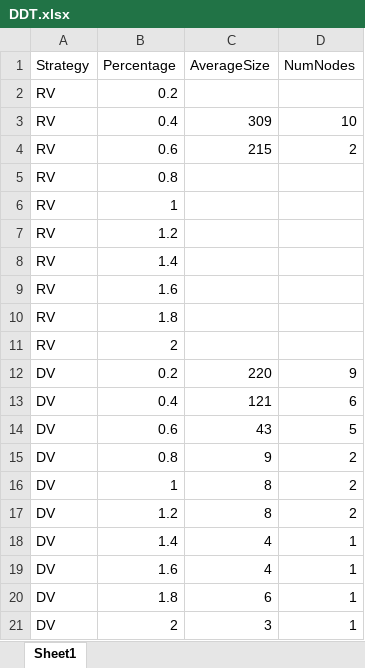
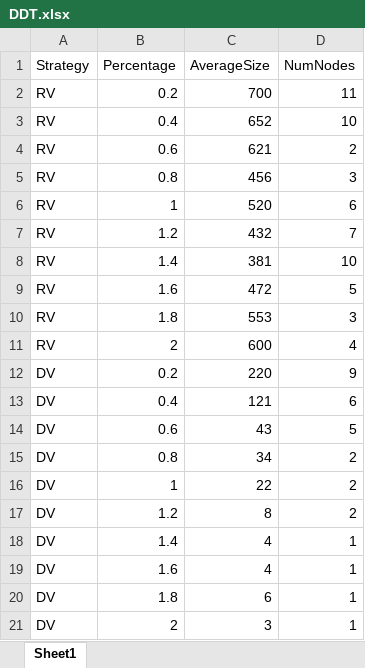
Before and after one commit to QUT-Trusted-Networks-Lab/n10289020, an Excel workbook: Simulations/Pre-emptive/DDT.xlsx, sheet Sheet1, drawn as a sheet; only a part is shown; values as stored, in another font and other column widths than the file's, no borders; the diff covers the shown part only; the diff names each change by its address in the sheet, - before the commit and + after, or states it on an @@ line.

Commit message:
Seed node

```diff
--- a/Simulations/Pre-emptive/DDT.xlsx (sheet Sheet1)
+++ b/Simulations/Pre-emptive/DDT.xlsx (sheet Sheet1)
-C2 (AverageSize): (empty)
+C2 (AverageSize): 700
-D2 (NumNodes): (empty)
+D2 (NumNodes): 11
-C3 (AverageSize): 309
+C3 (AverageSize): 652
-C4 (AverageSize): 215
+C4 (AverageSize): 621
-C5 (AverageSize): (empty)
+C5 (AverageSize): 456
-D5 (NumNodes): (empty)
+D5 (NumNodes): 3
-C6 (AverageSize): (empty)
+C6 (AverageSize): 520
-D6 (NumNodes): (empty)
+D6 (NumNodes): 6
-C7 (AverageSize): (empty)
+C7 (AverageSize): 432
-D7 (NumNodes): (empty)
+D7 (NumNodes): 7
-C8 (AverageSize): (empty)
+C8 (AverageSize): 381
-D8 (NumNodes): (empty)
+D8 (NumNodes): 10
-C9 (AverageSize): (empty)
+C9 (AverageSize): 472
-D9 (NumNodes): (empty)
+D9 (NumNodes): 5
-C10 (AverageSize): (empty)
+C10 (AverageSize): 553
-D10 (NumNodes): (empty)
+D10 (NumNodes): 3
-C11 (AverageSize): (empty)
+C11 (AverageSize): 600
-D11 (NumNodes): (empty)
+D11 (NumNodes): 4
-C15 (AverageSize): 9
+C15 (AverageSize): 34
-C16 (AverageSize): 8
+C16 (AverageSize): 22
```
Also changed, not shown: 19 edited cells elsewhere in this sheet, 24 other files.
